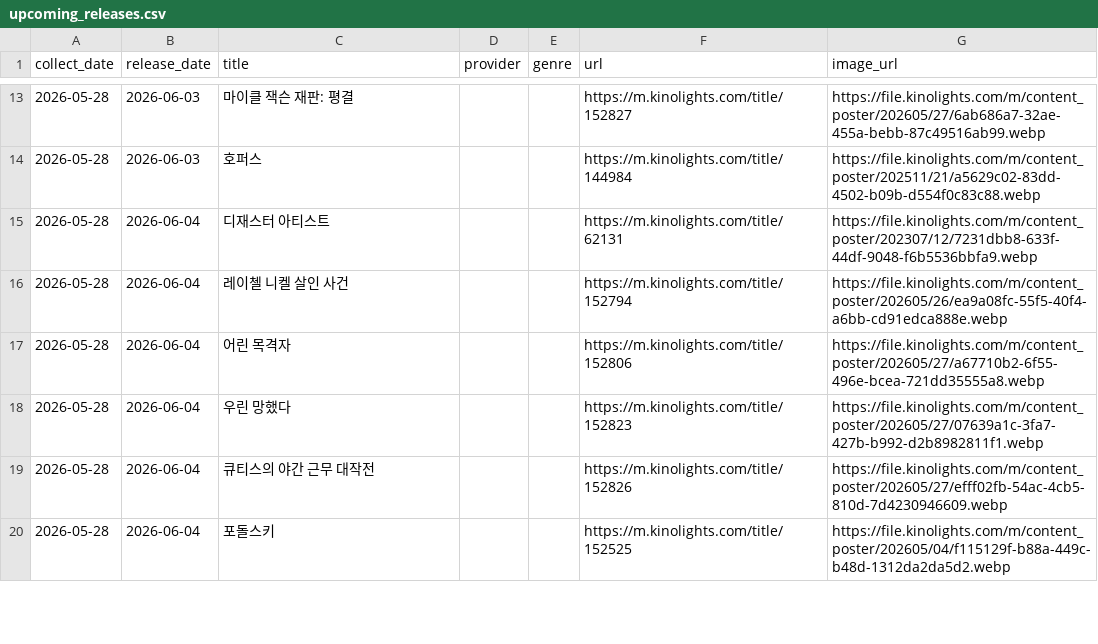
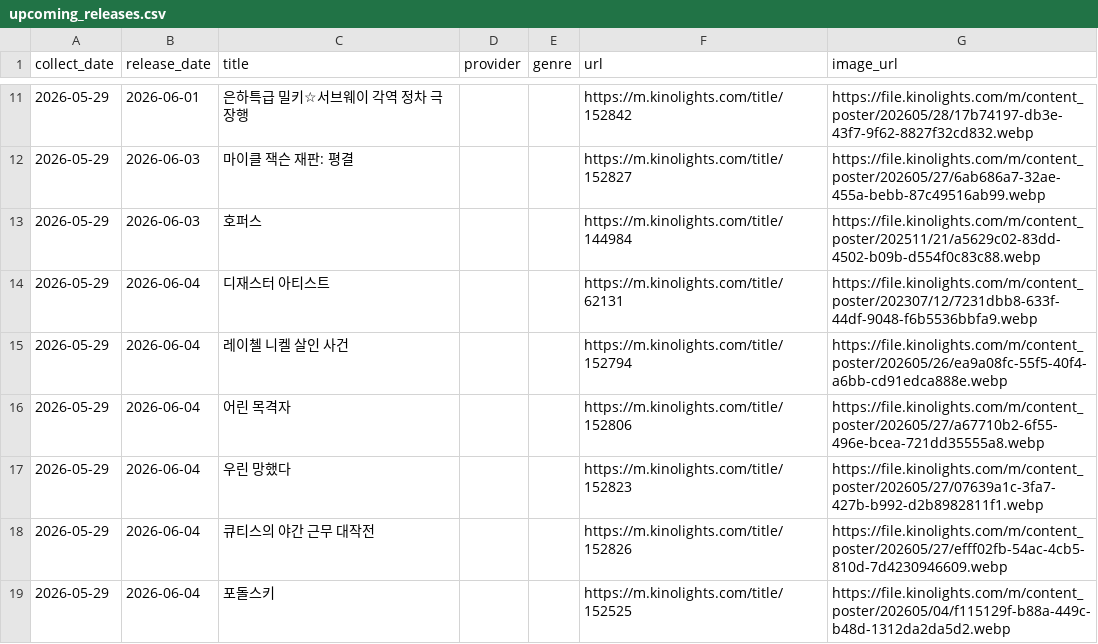
Before and after one commit to cig7624-art/kino-ranking, a CSV file: upcoming_releases.csv, drawn as a sheet; only a part is shown, gaps mark what is left out; the diff covers the shown part only.

```diff
--- a/upcoming_releases.csv
+++ b/upcoming_releases.csv
@@ -13,8 +11,9 @@
-2026-05-28,2026-06-03,마이클 잭슨 재판: 평결,,,https://m.kinolights.com/title/152827,https://file.kinolights.com/m/content_poster/202605/27/6ab686a7-32ae-455a-bebb-87c49516ab99.webp
-2026-05-28,2026-06-03,호퍼스,,,https://m.kinolights.com/title/144984,https://file.kinolights.com/m/content_poster/202511/21/a5629c02-83dd-4502-b09b-d554f0c83c88.webp
-2026-05-28,2026-06-04,디재스터 아티스트,,,https://m.kinolights.com/title/62131,https://file.kinolights.com/m/content_poster/202307/12/7231dbb8-633f-44df-9048-f6b5536bbfa9.webp
-2026-05-28,2026-06-04,레이첼 니켈 살인 사건,,,https://m.kinolights.com/title/152794,https://file.kinolights.com/m/content_poster/202605/26/ea9a08fc-55f5-40f4-a6bb-cd91edca888e.webp
-2026-05-28,2026-06-04,어린 목격자,,,https://m.kinolights.com/title/152806,https://file.kinolights.com/m/content_poster/202605/27/a67710b2-6f55-496e-bcea-721dd35555a8.webp
-2026-05-28,2026-06-04,우린 망했다,,,https://m.kinolights.com/title/152823,https://file.kinolights.com/m/content_poster/202605/27/07639a1c-3fa7-427b-b992-d2b8982811f1.webp
-2026-05-28,2026-06-04,큐티스의 야간 근무 대작전,,,https://m.kinolights.com/title/152826,https://file.kinolights.com/m/content_poster/202605/27/efff02fb-54ac-4cb5-810d-7d4230946609.webp
-2026-05-28,2026-06-04,포돌스키,,,https://m.kinolights.com/title/152525,https://file.kinolights.com/m/content_poster/202605/04/f115129f-b88a-449c-b48d-1312da2da5d2.webp
+2026-05-29,2026-06-01,은하특급 밀키☆서브웨이 각역 정차 극장행,,,https://m.kinolights.com/title/152842,https://file.kinolights.com/m/content_poster/202605/28/17b74197-db3e-43f7-9f62-8827f32cd832.webp
+2026-05-29,2026-06-03,마이클 잭슨 재판: 평결,,,https://m.kinolights.com/title/152827,https://file.kinolights.com/m/content_poster/202605/27/6ab686a7-32ae-455a-bebb-87c49516ab99.webp
+2026-05-29,2026-06-03,호퍼스,,,https://m.kinolights.com/title/144984,https://file.kinolights.com/m/content_poster/202511/21/a5629c02-83dd-4502-b09b-d554f0c83c88.webp
+2026-05-29,2026-06-04,디재스터 아티스트,,,https://m.kinolights.com/title/62131,https://file.kinolights.com/m/content_poster/202307/12/7231dbb8-633f-44df-9048-f6b5536bbfa9.webp
+2026-05-29,2026-06-04,레이첼 니켈 살인 사건,,,https://m.kinolights.com/title/152794,https://file.kinolights.com/m/content_poster/202605/26/ea9a08fc-55f5-40f4-a6bb-cd91edca888e.webp
+2026-05-29,2026-06-04,어린 목격자,,,https://m.kinolights.com/title/152806,https://file.kinolights.com/m/content_poster/202605/27/a67710b2-6f55-496e-bcea-721dd35555a8.webp
+2026-05-29,2026-06-04,우린 망했다,,,https://m.kinolights.com/title/152823,https://file.kinolights.com/m/content_poster/202605/27/07639a1c-3fa7-427b-b992-d2b8982811f1.webp
+2026-05-29,2026-06-04,큐티스의 야간 근무 대작전,,,https://m.kinolights.com/title/152826,https://file.kinolights.com/m/content_poster/202605/27/efff02fb-54ac-4cb5-810d-7d4230946609.webp
+2026-05-29,2026-06-04,포돌스키,,,https://m.kinolights.com/title/152525,https://file.kinolights.com/m/content_poster/202605/04/f115129f-b88a-449c-b48d-1312da2da5d2.webp
```
Also changed, not shown: 15 added rows, 7 removed rows and 28 edited cells elsewhere in this file, ranking_history.csv, 2 other files.
